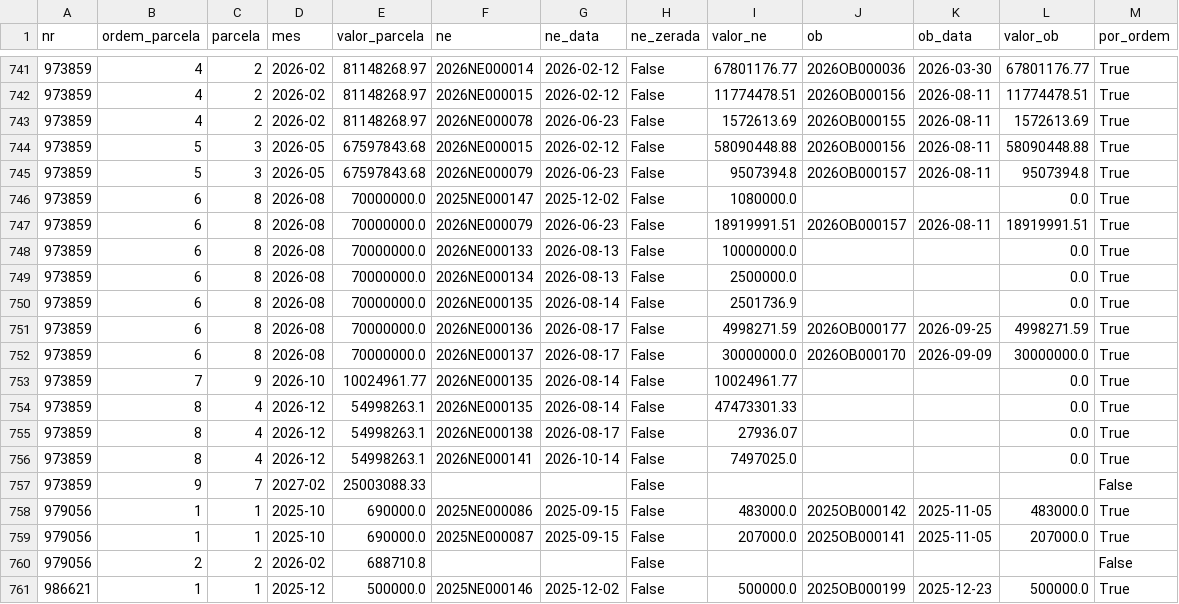
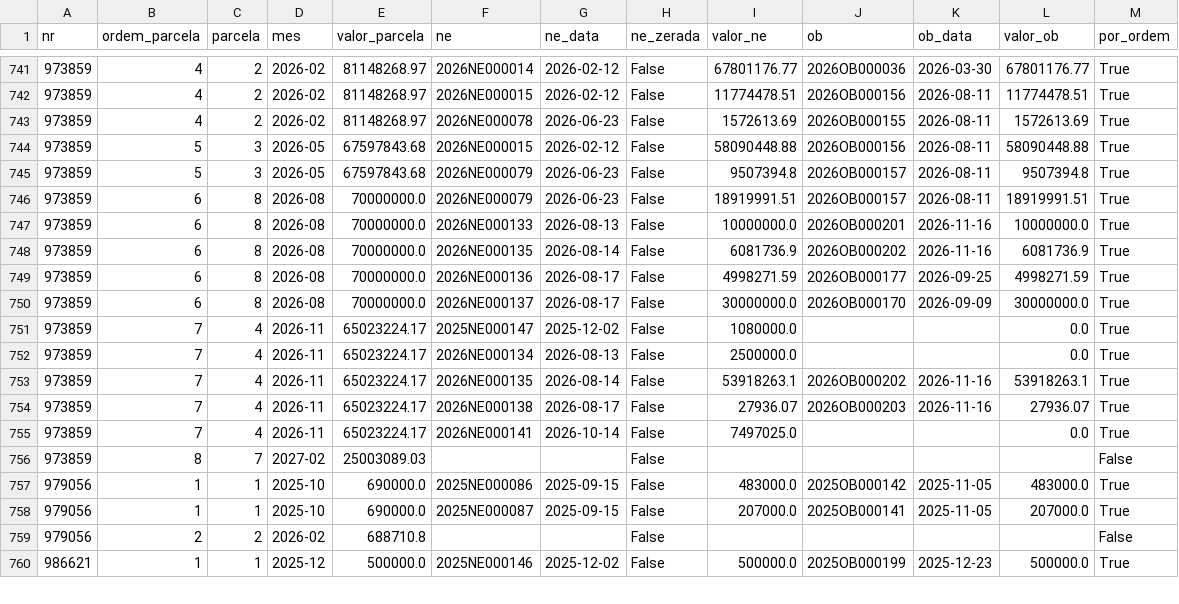
Before and after one commit to CleytonDM/painel-cisternas, a CSV file: dados/execucao.csv, drawn as a sheet; only a part is shown, gaps mark what is left out; the diff covers the shown part only.

```diff
--- a/dados/execucao.csv
+++ b/dados/execucao.csv
@@ -745,14 +745,13 @@ nr,ordem_parcela,parcela,mes,valor_parcela,ne,ne_data,ne_zerada,valor_ne,ob,ob_d
 973859,5,3,2026-05,67597843.68,2026NE000079,2026-06-23,False,9507394.8,2026OB000157,2026-08-11,9507394.8,True
-973859,6,8,2026-08,70000000.0,2025NE000147,2025-12-02,False,1080000.0,,,0.0,True
 973859,6,8,2026-08,70000000.0,2026NE000079,2026-06-23,False,18919991.51,2026OB000157,2026-08-11,18919991.51,True
-973859,6,8,2026-08,70000000.0,2026NE000133,2026-08-13,False,10000000.0,,,0.0,True
-973859,6,8,2026-08,70000000.0,2026NE000134,2026-08-13,False,2500000.0,,,0.0,True
-973859,6,8,2026-08,70000000.0,2026NE000135,2026-08-14,False,2501736.9,,,0.0,True
+973859,6,8,2026-08,70000000.0,2026NE000133,2026-08-13,False,10000000.0,2026OB000201,2026-11-16,10000000.0,True
+973859,6,8,2026-08,70000000.0,2026NE000135,2026-08-14,False,6081736.9,2026OB000202,2026-11-16,6081736.9,True
 973859,6,8,2026-08,70000000.0,2026NE000136,2026-08-17,False,4998271.59,2026OB000177,2026-09-25,4998271.59,True
 973859,6,8,2026-08,70000000.0,2026NE000137,2026-08-17,False,30000000.0,2026OB000170,2026-09-09,30000000.0,True
-973859,7,9,2026-10,10024961.77,2026NE000135,2026-08-14,False,10024961.77,,,0.0,True
-973859,8,4,2026-12,54998263.1,2026NE000135,2026-08-14,False,47473301.33,,,0.0,True
-973859,8,4,2026-12,54998263.1,2026NE000138,2026-08-17,False,27936.07,,,0.0,True
-973859,8,4,2026-12,54998263.1,2026NE000141,2026-10-14,False,7497025.0,,,0.0,True
-973859,9,7,2027-02,25003088.33,,,False,,,,,False
+973859,7,4,2026-11,65023224.17,2025NE000147,2025-12-02,False,1080000.0,,,0.0,True
+973859,7,4,2026-11,65023224.17,2026NE000134,2026-08-13,False,2500000.0,,,0.0,True
+973859,7,4,2026-11,65023224.17,2026NE000135,2026-08-14,False,53918263.1,2026OB000202,2026-11-16,53918263.1,True
+973859,7,4,2026-11,65023224.17,2026NE000138,2026-08-17,False,27936.07,2026OB000203,2026-11-16,27936.07,True
+973859,7,4,2026-11,65023224.17,2026NE000141,2026-10-14,False,7497025.0,,,0.0,True
+973859,8,7,2027-02,25003089.03,,,False,,,,,False
 979056,1,1,2025-10,690000.0,2025NE000086,2025-09-15,False,483000.0,2025OB000142,2025-11-05,483000.0,True
```
Also changed, not shown: 7 edited cells elsewhere in this file, dados/historico_saldo.csv, dados/prazos.csv, 8 other files.
